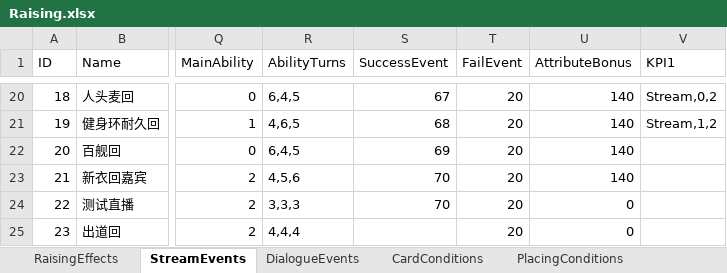
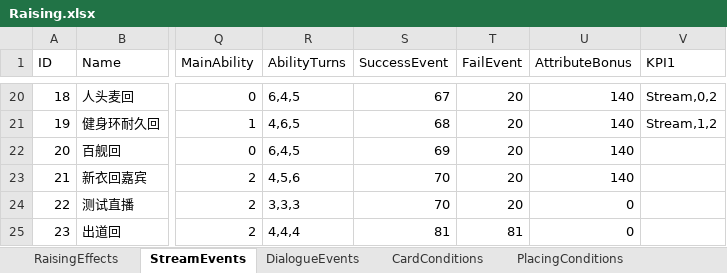
Before and after one commit to MHProtein/VTuberSim, an Excel workbook: Assets/StreamingAssets/Configurations/Raising.xlsx, sheet StreamEvents, drawn as a sheet; only a part is shown, gaps mark what is left out; values as stored, in another font and other column widths than the file's, no borders; the diff names each change by its address in the sheet, - before the commit and + after, or states it on an @@ line.

```diff
--- a/Assets/StreamingAssets/Configurations/Raising.xlsx (sheet StreamEvents)
+++ b/Assets/StreamingAssets/Configurations/Raising.xlsx (sheet StreamEvents)
-S25 (SuccessEvent): (empty)
+S25 (SuccessEvent): 81
-T25 (FailEvent): 20
+T25 (FailEvent): 81
```
Also changed, not shown: sheet DialogueEvents, Assets/StreamingAssets/Configurations/Relics.xlsx, 11 other files.
